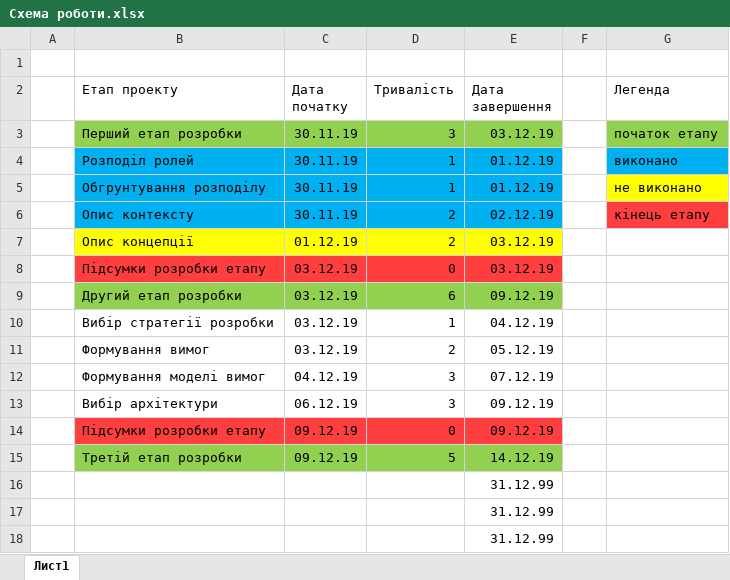
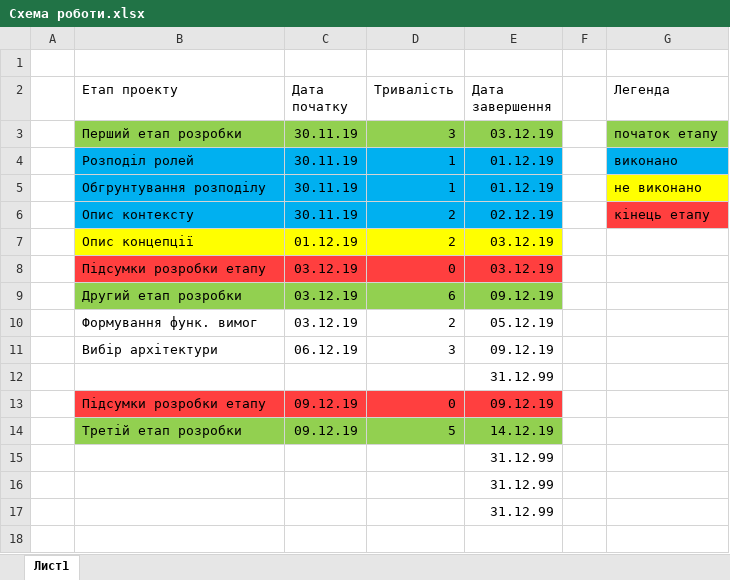
Before and after one commit to d3mage/elektronna_kafedra, an Excel workbook: Схема роботи.xlsx, sheet Лист1, drawn as a sheet; values as stored, in another font and other column widths than the file's, no borders; table styles not drawn; removed rows and columns are numbered as before the commit, all else as after; the diff names each change by its address in the sheet, - before the commit and + after, or states it on an @@ line.

Commit message:
Update Схема роботи.xlsx

```diff
--- a/Схема роботи.xlsx (sheet Лист1)
+++ b/Схема роботи.xlsx (sheet Лист1)
-row 10:  | Вибір стратегії розробки | 03.12.19 | 1 | 04.12.19
-B10 (Етап проекту): Формування вимог
+B10 (Етап проекту): Формування функ. вимог
-row 12:  | Формування моделі вимог | 04.12.19 | 3 | 07.12.19
+row 12:  |  |  |  | 31.12.99
```
Also changed, not shown: formulas that keep their value.
